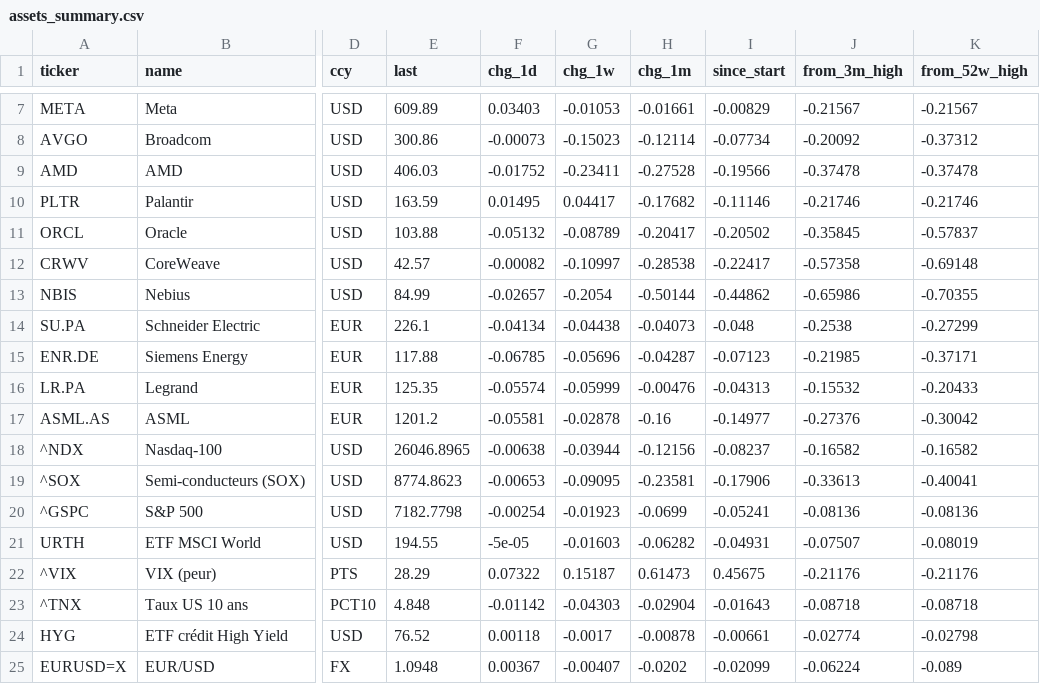
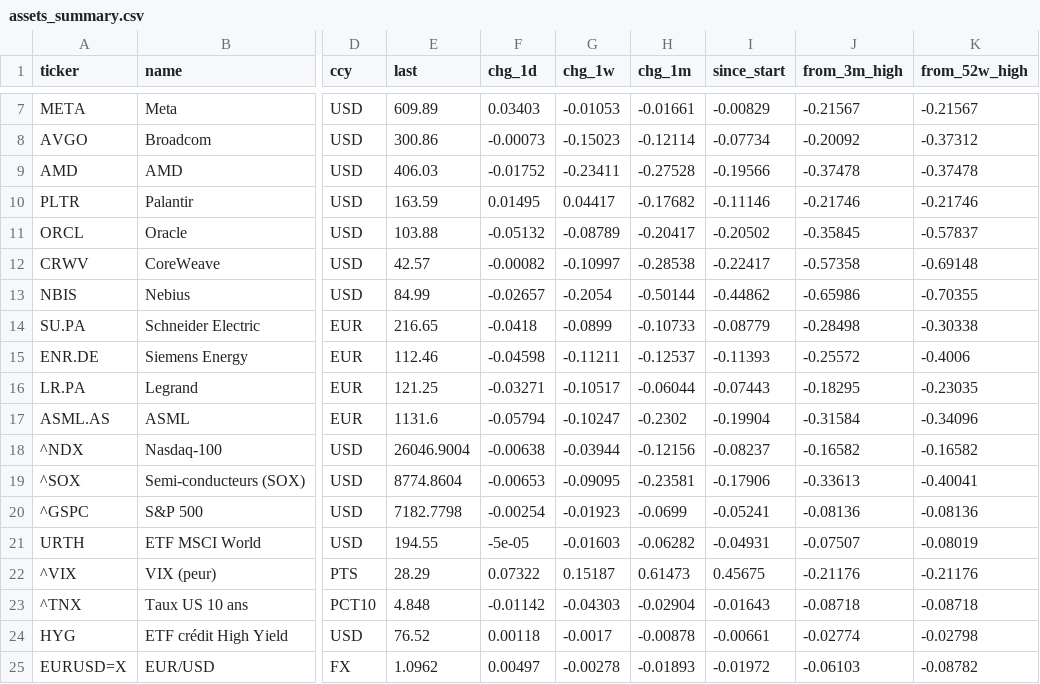
Before and after one commit to paulleriic/ai-bubble-tracker, a CSV file: data/assets_summary.csv, drawn as a sheet; only a part is shown, gaps mark what is left out; the diff names each change by its address in the sheet, - before the commit and + after, or states it on an @@ line.

```diff
--- a/data/assets_summary.csv
+++ b/data/assets_summary.csv
-E14 (last): 226.1
+E14 (last): 216.65
-F14 (chg_1d): -0.04134
+F14 (chg_1d): -0.0418
-G14 (chg_1w): -0.04438
+G14 (chg_1w): -0.0899
-H14 (chg_1m): -0.04073
+H14 (chg_1m): -0.10733
-I14 (since_start): -0.048
+I14 (since_start): -0.08779
-J14 (from_3m_high): -0.2538
+J14 (from_3m_high): -0.28498
-K14 (from_52w_high): -0.27299
+K14 (from_52w_high): -0.30338
-E15 (last): 117.88
+E15 (last): 112.46
-F15 (chg_1d): -0.06785
+F15 (chg_1d): -0.04598
-G15 (chg_1w): -0.05696
+G15 (chg_1w): -0.11211
-H15 (chg_1m): -0.04287
+H15 (chg_1m): -0.12537
-I15 (since_start): -0.07123
+I15 (since_start): -0.11393
-J15 (from_3m_high): -0.21985
+J15 (from_3m_high): -0.25572
-K15 (from_52w_high): -0.37171
+K15 (from_52w_high): -0.4006
-E16 (last): 125.35
+E16 (last): 121.25
-F16 (chg_1d): -0.05574
+F16 (chg_1d): -0.03271
-G16 (chg_1w): -0.05999
+G16 (chg_1w): -0.10517
-H16 (chg_1m): -0.00476
+H16 (chg_1m): -0.06044
-I16 (since_start): -0.04313
+I16 (since_start): -0.07443
-J16 (from_3m_high): -0.15532
+J16 (from_3m_high): -0.18295
-K16 (from_52w_high): -0.20433
+K16 (from_52w_high): -0.23035
-E17 (last): 1201.2
+E17 (last): 1131.6
-F17 (chg_1d): -0.05581
+F17 (chg_1d): -0.05794
-G17 (chg_1w): -0.02878
+G17 (chg_1w): -0.10247
-H17 (chg_1m): -0.16
+H17 (chg_1m): -0.2302
-I17 (since_start): -0.14977
+I17 (since_start): -0.19904
-J17 (from_3m_high): -0.27376
+J17 (from_3m_high): -0.31584
-K17 (from_52w_high): -0.30042
+K17 (from_52w_high): -0.34096
-E18 (last): 26046.8965
+E18 (last): 26046.9004
-E19 (last): 8774.8623
+E19 (last): 8774.8604
-E25 (last): 1.0948
+E25 (last): 1.0962
-F25 (chg_1d): 0.00367
+F25 (chg_1d): 0.00497
-G25 (chg_1w): -0.00407
+G25 (chg_1w): -0.00278
-H25 (chg_1m): -0.0202
+H25 (chg_1m): -0.01893
-I25 (since_start): -0.02099
+I25 (since_start): -0.01972
-J25 (from_3m_high): -0.06224
+J25 (from_3m_high): -0.06103
-K25 (from_52w_high): -0.089
+K25 (from_52w_high): -0.08782
```
Also changed, not shown: data/fundamentals.csv, data/prices.csv, 12 other files.
